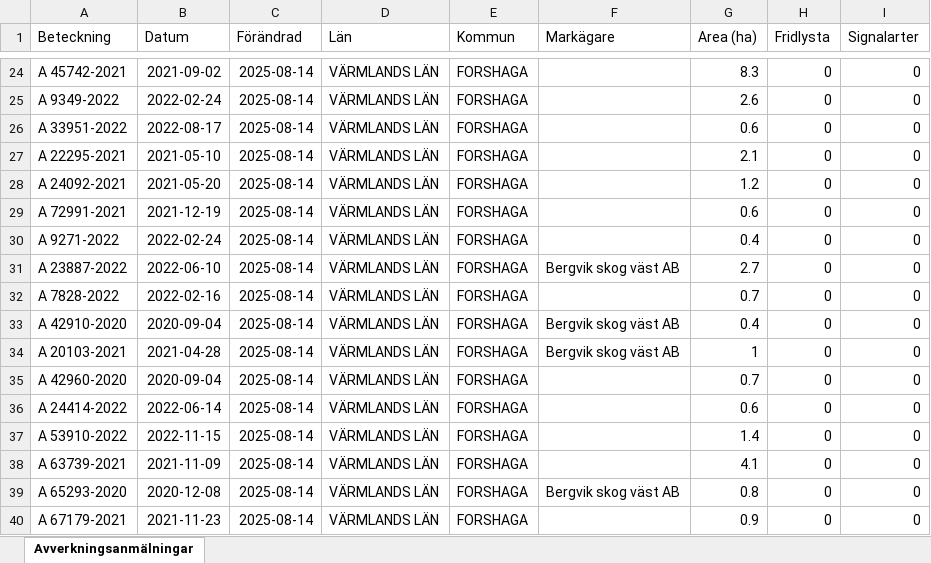
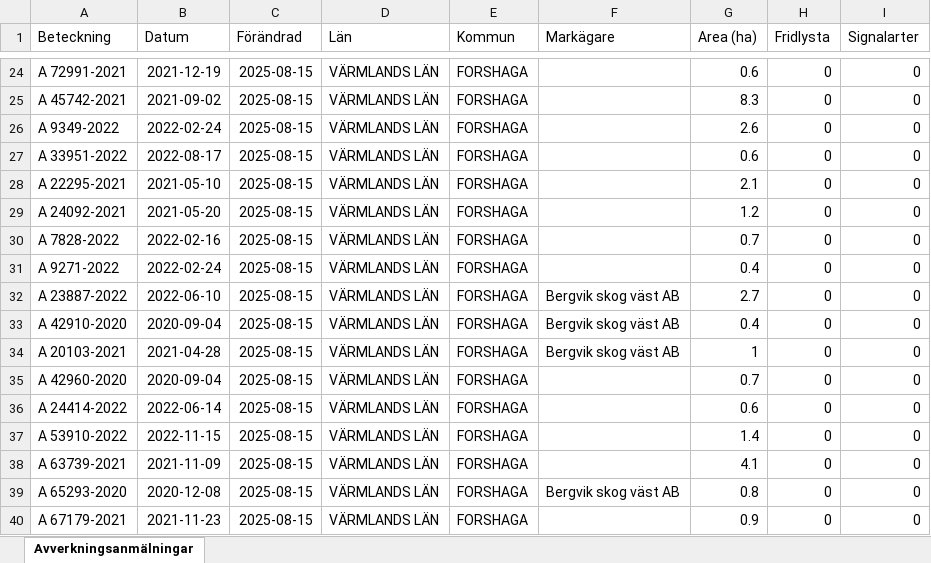
Before and after one commit to klasma/Logging_1763, an Excel workbook: Översikt FORSHAGA.xlsx, sheet Avverkningsanmälningar, drawn as a sheet; only a part is shown, gaps mark what is left out; values as stored, in another font and other column widths than the file's, no borders; the diff covers the shown part only; the diff names each change by its address in the sheet, - before the commit and + after, or states it on an @@ line.

```diff
--- a/Översikt FORSHAGA.xlsx (sheet Avverkningsanmälningar)
+++ b/Översikt FORSHAGA.xlsx (sheet Avverkningsanmälningar)
-A24 (Beteckning): A 45742-2021
+A24 (Beteckning): A 72991-2021
-B24 (Datum): 2021-09-02
+B24 (Datum): 2021-12-19
-C24:C40 (Förändrad): 2025-08-14
+C24:C40 (Förändrad): 2025-08-15
-G24 (Area (ha)): 8.3
+G24 (Area (ha)): 0.6
-A25 (Beteckning): A 9349-2022
+A25 (Beteckning): A 45742-2021
-B25 (Datum): 2022-02-24
+B25 (Datum): 2021-09-02
-G25 (Area (ha)): 2.6
+G25 (Area (ha)): 8.3
-A26 (Beteckning): A 33951-2022
+A26 (Beteckning): A 9349-2022
-B26 (Datum): 2022-08-17
+B26 (Datum): 2022-02-24
-G26 (Area (ha)): 0.6
+G26 (Area (ha)): 2.6
-A27 (Beteckning): A 22295-2021
+A27 (Beteckning): A 33951-2022
-B27 (Datum): 2021-05-10
+B27 (Datum): 2022-08-17
-G27 (Area (ha)): 2.1
+G27 (Area (ha)): 0.6
-A28 (Beteckning): A 24092-2021
+A28 (Beteckning): A 22295-2021
-B28 (Datum): 2021-05-20
+B28 (Datum): 2021-05-10
-G28 (Area (ha)): 1.2
+G28 (Area (ha)): 2.1
-A29 (Beteckning): A 72991-2021
+A29 (Beteckning): A 24092-2021
-B29 (Datum): 2021-12-19
+B29 (Datum): 2021-05-20
-G29 (Area (ha)): 0.6
+G29 (Area (ha)): 1.2
-A30 (Beteckning): A 9271-2022
+A30 (Beteckning): A 7828-2022
-B30 (Datum): 2022-02-24
+B30 (Datum): 2022-02-16
-G30 (Area (ha)): 0.4
+G30 (Area (ha)): 0.7
-A31 (Beteckning): A 23887-2022
+A31 (Beteckning): A 9271-2022
-B31 (Datum): 2022-06-10
+B31 (Datum): 2022-02-24
-F31 (Markägare): Bergvik skog väst AB
+F31 (Markägare): (empty)
-G31 (Area (ha)): 2.7
+G31 (Area (ha)): 0.4
-A32 (Beteckning): A 7828-2022
+A32 (Beteckning): A 23887-2022
-B32 (Datum): 2022-02-16
+B32 (Datum): 2022-06-10
-F32 (Markägare): (empty)
+F32 (Markägare): Bergvik skog väst AB
-G32 (Area (ha)): 0.7
+G32 (Area (ha)): 2.7
```
Also changed, not shown: 1116 edited cells elsewhere in this sheet, artfynd/A 14114-2022 artfynd.xlsx, artfynd/A 3713-2024 artfynd.xlsx, 57 other files.
